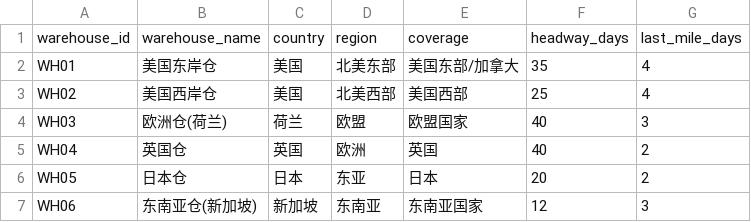
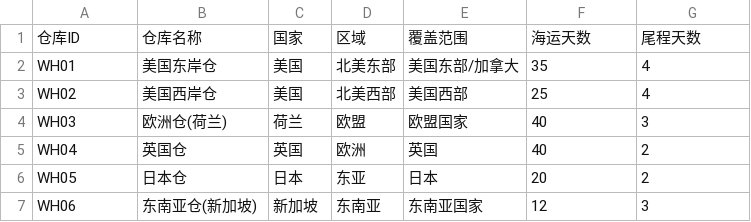
Before and after one commit to jiang-yishen/cross-border-scis, a CSV file: data/warehouse_master.csv, drawn as a sheet; removed rows and columns are numbered as before the commit, all else as after; the diff names each change by its address in the sheet, - before the commit and + after, or states it on an @@ line.

```diff
--- a/data/warehouse_master.csv
+++ b/data/warehouse_master.csv
-row 1: warehouse_id | warehouse_name | country | region | coverage | headway_days | last_mile_days
+row 1: 仓库ID | 仓库名称 | 国家 | 区域 | 覆盖范围 | 海运天数 | 尾程天数
```
Also changed, not shown: data/transfer_cost_matrix.csv, output/inventory_health_report.csv, 12 other files.
